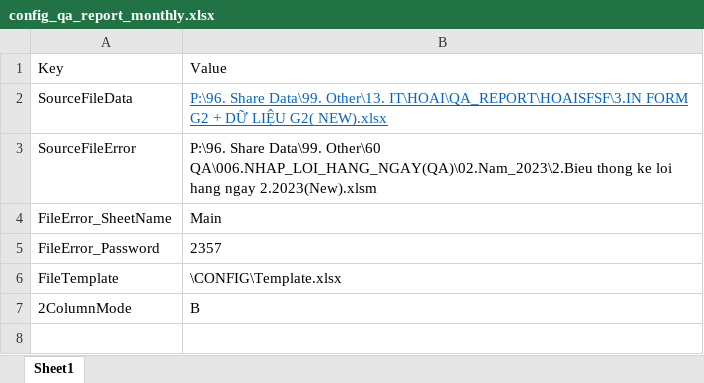
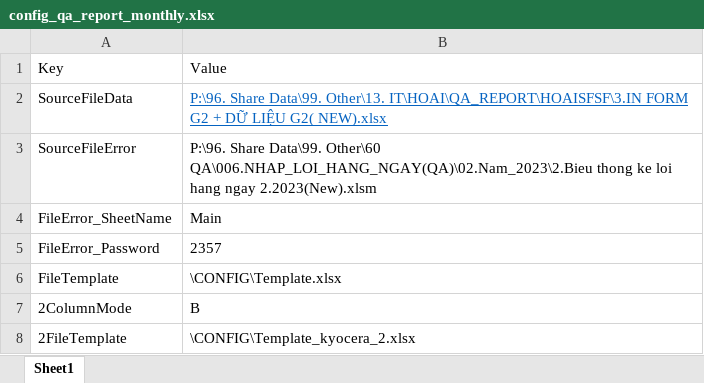
Before and after one commit to phamhoai0404/TSDVN_QA_REPORT_MONTHLY, an Excel workbook: QA_REPORT_MONTHLY/GUI/bin/Debug/CONFIG/config_qa_report_monthly.xlsx, sheet Sheet1, drawn as a sheet; values as stored, in another font and other column widths than the file's, no borders; the diff names each change by its address in the sheet, - before the commit and + after, or states it on an @@ line.

```diff
--- a/QA_REPORT_MONTHLY/GUI/bin/Debug/CONFIG/config_qa_report_monthly.xlsx (sheet Sheet1)
+++ b/QA_REPORT_MONTHLY/GUI/bin/Debug/CONFIG/config_qa_report_monthly.xlsx (sheet Sheet1)
+row 8: 2FileTemplate | \CONFIG\Template_kyocera_2.xlsx
```
Also changed, not shown: 15 other files.
